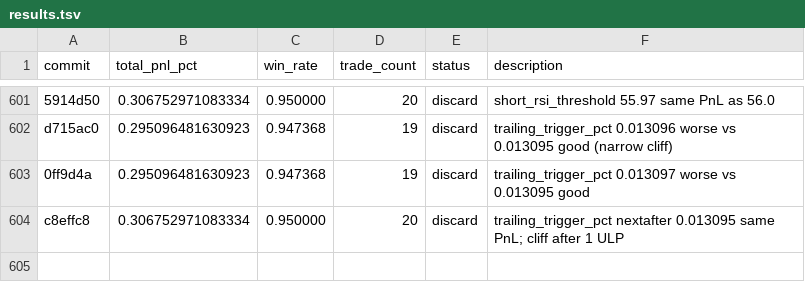
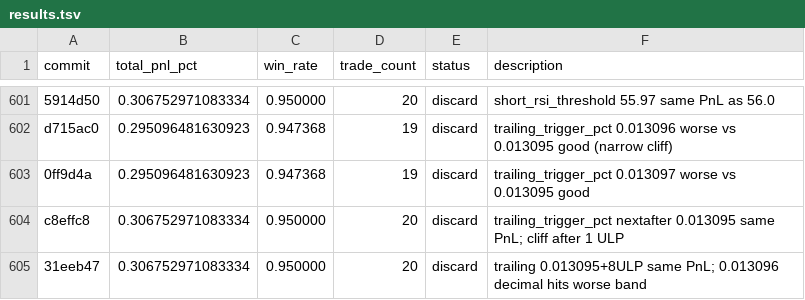
Before and after one commit to RishiJain905/autoresearch, a TSV file: results.tsv, drawn as a sheet; only a part is shown, gaps mark what is left out.

```diff
--- a/results.tsv
+++ b/results.tsv
@@ -604 +604,2 @@ d715ac0	0.295096481630923	0.947368	19	discard	trailing_trigger_pct 0.013096 wors
 c8effc8	0.306752971083334	0.950000	20	discard	trailing_trigger_pct nextafter 0.013095 same PnL; cliff after 1 ULP
+31eeb47	0.306752971083334	0.950000	20	discard	trailing 0.013095+8ULP same PnL; 0.013096 decimal hits worse band
```
